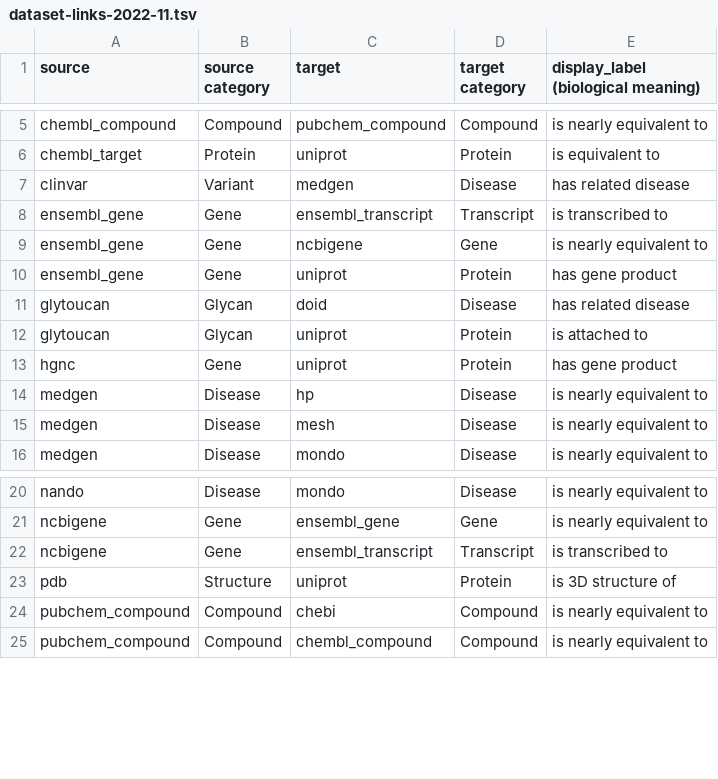
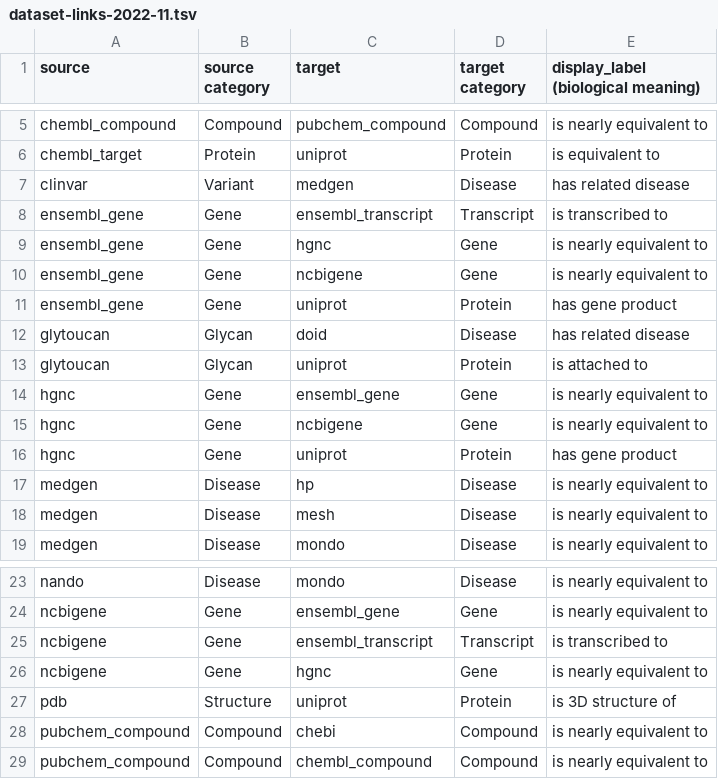
Before and after one commit to togodx/togodx-path, a TSV file: tsv/dataset-links-2022-11.tsv, drawn as a sheet; only a part is shown, gaps mark what is left out.

Commit message:
Update tsv/dataset-links-2022-11.tsv to use hgnc for pseudogene

```diff
--- a/tsv/dataset-links-2022-11.tsv
+++ b/tsv/dataset-links-2022-11.tsv
@@ -8,2 +8,3 @@ clinvar	Variant	medgen	Disease	has related disease
 ensembl_gene	Gene	ensembl_transcript	Transcript	is transcribed to
+ensembl_gene	Gene	hgnc	Gene	is nearly equivalent to
 ensembl_gene	Gene	ncbigene	Gene	is nearly equivalent to
@@ -12,2 +13,4 @@ glytoucan	Glycan	doid	Disease	has related disease
 glytoucan	Glycan	uniprot	Protein	is attached to
+hgnc	Gene	ensembl_gene	Gene	is nearly equivalent to
+hgnc	Gene	ncbigene	Gene	is nearly equivalent to
 hgnc	Gene	uniprot	Protein	has gene product
@@ -22,2 +25,3 @@ ncbigene	Gene	ensembl_gene	Gene	is nearly equivalent to
 ncbigene	Gene	ensembl_transcript	Transcript	is transcribed to
+ncbigene	Gene	hgnc	Gene	is nearly equivalent to
 pdb	Structure	uniprot	Protein	is 3D structure of
```
Also changed, not shown: tsv/dataset-links-modified.tsv.
